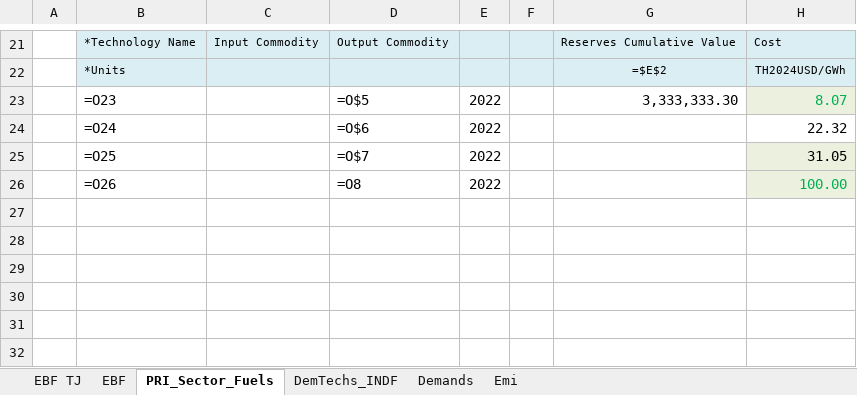
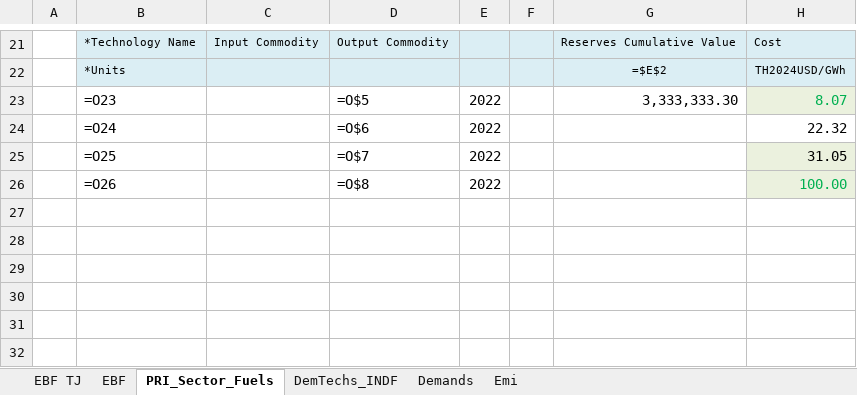
Before and after one commit to Tamenew/MANU2025, an Excel workbook: VT_REG_PRI_V01.xlsx, sheet PRI_Sector_Fuels, drawn as a sheet; only a part is shown, gaps mark what is left out; values as stored, in another font and other column widths than the file's, no borders; formulas are shown in place of their values; charts and pictures not drawn; the diff names each change by its address in the sheet, - before the commit and + after, or states it on an @@ line.

Commit message:
Update VT_REG_PRI_V01.xlsx

```diff
--- a/VT_REG_PRI_V01.xlsx (sheet PRI_Sector_Fuels)
+++ b/VT_REG_PRI_V01.xlsx (sheet PRI_Sector_Fuels)
-D26: =O8
+D26: =O$8
```
